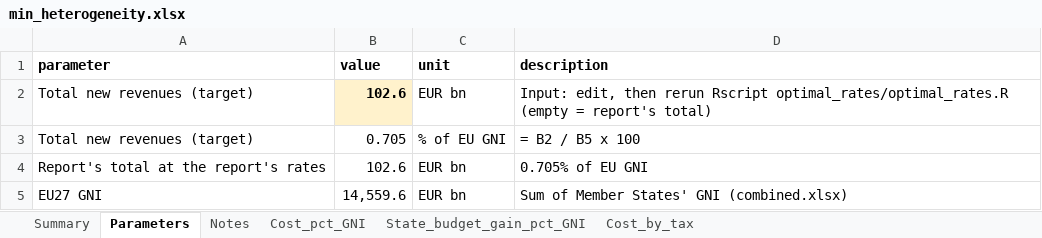
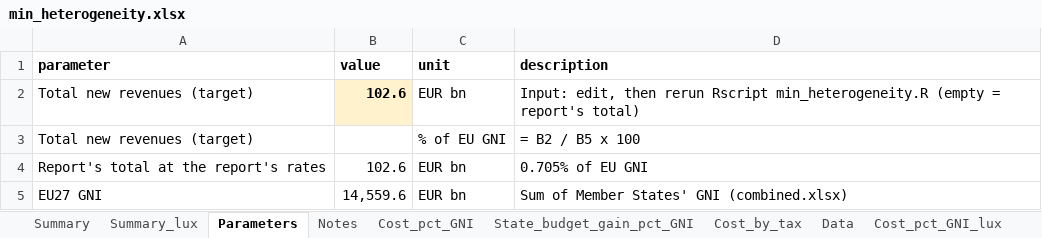
Before and after one commit to Montagnard/rapport-GRA-ft.-GC, an Excel workbook: min_heterogeneity.xlsx, sheet Parameters, drawn as a sheet; values as stored, in another font and other column widths than the file's, no borders; the diff names each change by its address in the sheet, - before the commit and + after, or states it on an @@ line.

Commit message:
min_heterogeneity

```diff
--- a/min_heterogeneity.xlsx (sheet Parameters)
+++ b/min_heterogeneity.xlsx (sheet Parameters)
+sheet tab: Summary_lux
+sheet tab: Data
+sheet tab: Cost_pct_GNI_lux
-D2 (description): …rerun Rscript optimal_rates/optimal_rates.R (empty =…
+D2 (description): …rerun Rscript min_heterogeneity.R (empty =…
-B3 (value): 0.705
+B3 (value): (empty)
```
Also changed, not shown: sheet Cost_by_tax, sheet Summary, sheet Cost_pct_GNI, sheet State_budget_gain_pct_GNI, sheet Notes, other sheet tabs, 9 other files.
